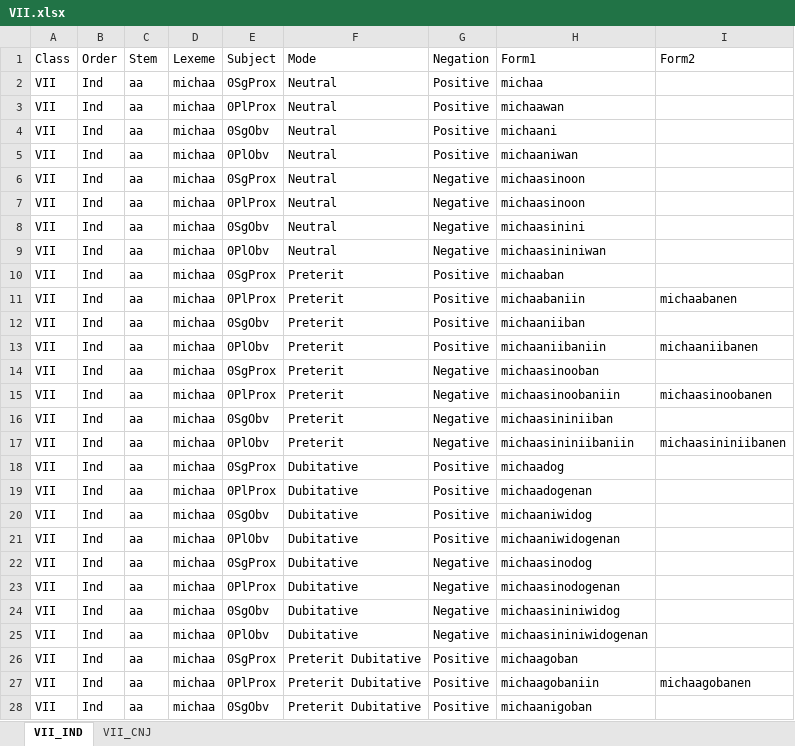
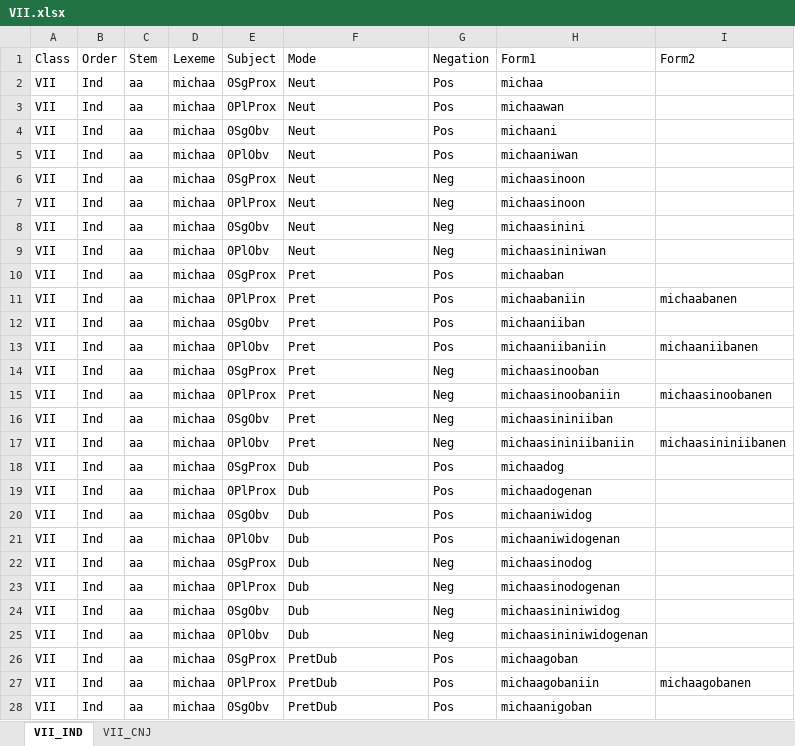
Before and after one commit to ELF-Lab/ParserTools, an Excel workbook: createYaml/VII.xlsx, sheet VII_IND, drawn as a sheet; only a part is shown; values as stored, in another font and other column widths than the file's, no borders; the diff covers the shown part only; the diff names each change by its address in the sheet, - before the commit and + after, or states it on an @@ line.

```diff
--- a/createYaml/VII.xlsx (sheet VII_IND)
+++ b/createYaml/VII.xlsx (sheet VII_IND)
-F2:F9 (Mode): Neutral
+F2:F9 (Mode): Neut
-G2:G5 (Negation): Positive
+G2:G5 (Negation): Pos
-G6:G9 (Negation): Negative
+G6:G9 (Negation): Neg
-F10:F17 (Mode): Preterit
+F10:F17 (Mode): Pret
-G10:G13 (Negation): Positive
+G10:G13 (Negation): Pos
-G14:G17 (Negation): Negative
+G14:G17 (Negation): Neg
-F18:F25 (Mode): Dubitative
+F18:F25 (Mode): Dub
-G18:G21 (Negation): Positive
+G18:G21 (Negation): Pos
-G22:G25 (Negation): Negative
+G22:G25 (Negation): Neg
-F26:F28 (Mode): Preterit Dubitative
+F26:F28 (Mode): PretDub
-G26:G28 (Negation): Positive
+G26:G28 (Negation): Pos
```
Also changed, not shown: 458 edited cells elsewhere in this sheet, sheet VII_CNJ, 19 other files.
